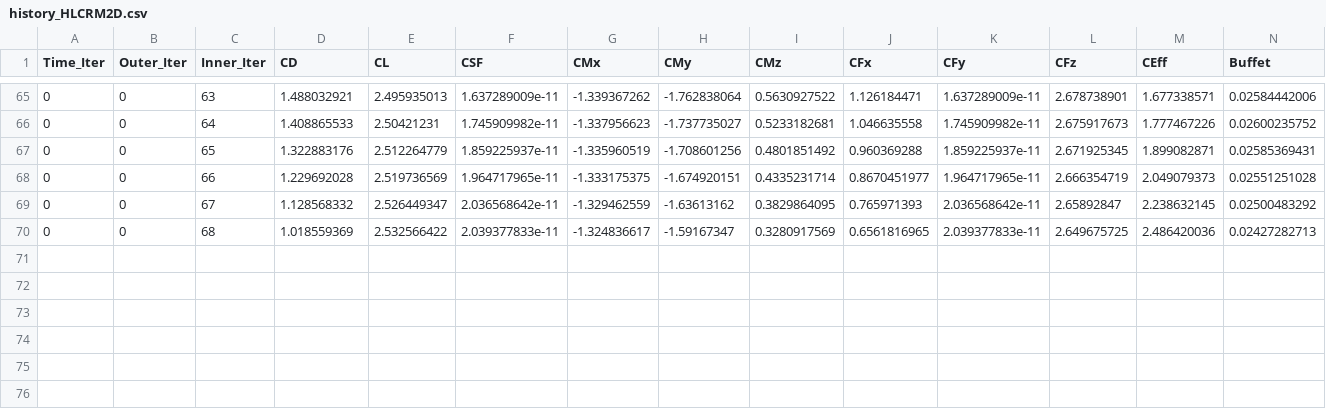
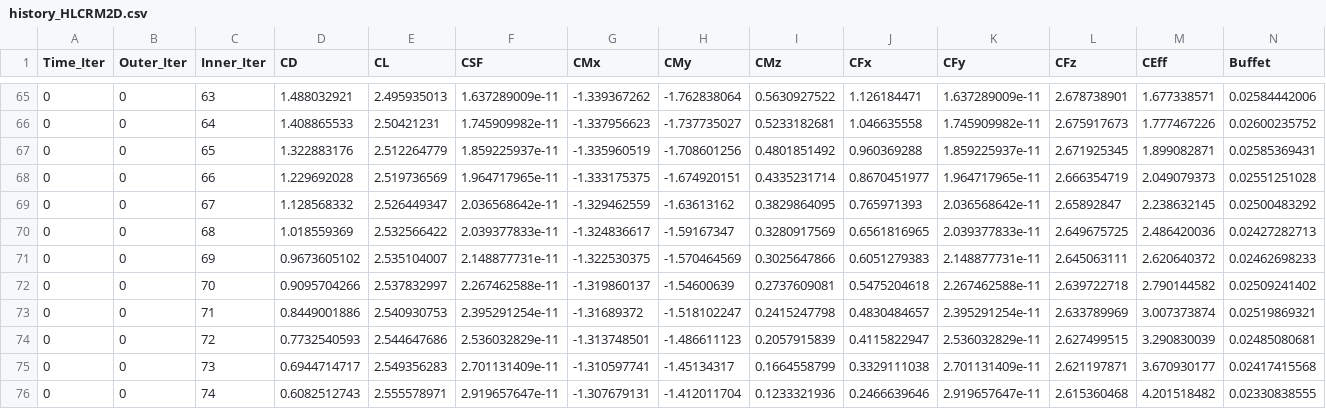
Before and after one commit to simaomrq/DesignVelocities, a CSV file: history_HLCRM2D.csv, drawn as a sheet; only a part is shown, gaps mark what is left out; the diff names each change by its address in the sheet, - before the commit and + after, or states it on an @@ line.

```diff
--- a/history_HLCRM2D.csv
+++ b/history_HLCRM2D.csv
+row 71: 0 | 0 | 69 | 0.9673605102 | 2.535104007 | 2.148877731e-11 | -1.322530375 | -1.570464569 | 0.3025647866 | 0.6051279383 | 2.148877731e-11 | 2.645063111 | 2.620640372 | 0.02462698233
+row 72: 0 | 0 | 70 | 0.9095704266 | 2.537832997 | 2.267462588e-11 | -1.319860137 | -1.54600639 | 0.2737609081 | 0.5475204618 | 2.267462588e-11 | 2.639722718 | 2.790144582 | 0.02509241402
+row 73: 0 | 0 | 71 | 0.8449001886 | 2.540930753 | 2.395291254e-11 | -1.31689372 | -1.518102247 | 0.2415247798 | 0.4830484657 | 2.395291254e-11 | 2.633789969 | 3.007373874 | 0.02519869321
+row 74: 0 | 0 | 72 | 0.7732540593 | 2.544647686 | 2.536032829e-11 | -1.313748501 | -1.486611123 | 0.2057915839 | 0.4115822947 | 2.536032829e-11 | 2.627499515 | 3.290830039 | 0.02485080681
+row 75: 0 | 0 | 73 | 0.6944714717 | 2.549356283 | 2.701131409e-11 | -1.310597741 | -1.45134317 | 0.1664558799 | 0.3329111038 | 2.701131409e-11 | 2.621197871 | 3.670930177 | 0.02417415568
+row 76: 0 | 0 | 74 | 0.6082512743 | 2.555578971 | 2.919657647e-11 | -1.307679131 | -1.412011704 | 0.1233321936 | 0.2466639646 | 2.919657647e-11 | 2.615360468 | 4.201518482 | 0.02330838555
```
Also changed, not shown: surface_sens_cd.csv, surface_sens_cl.csv, 1 other file.
